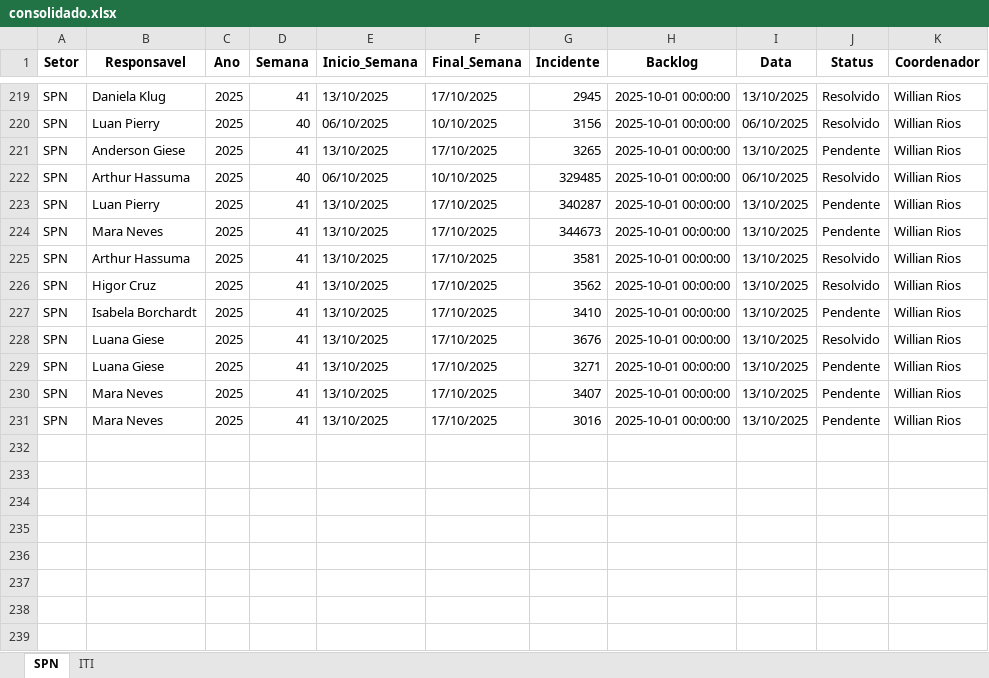
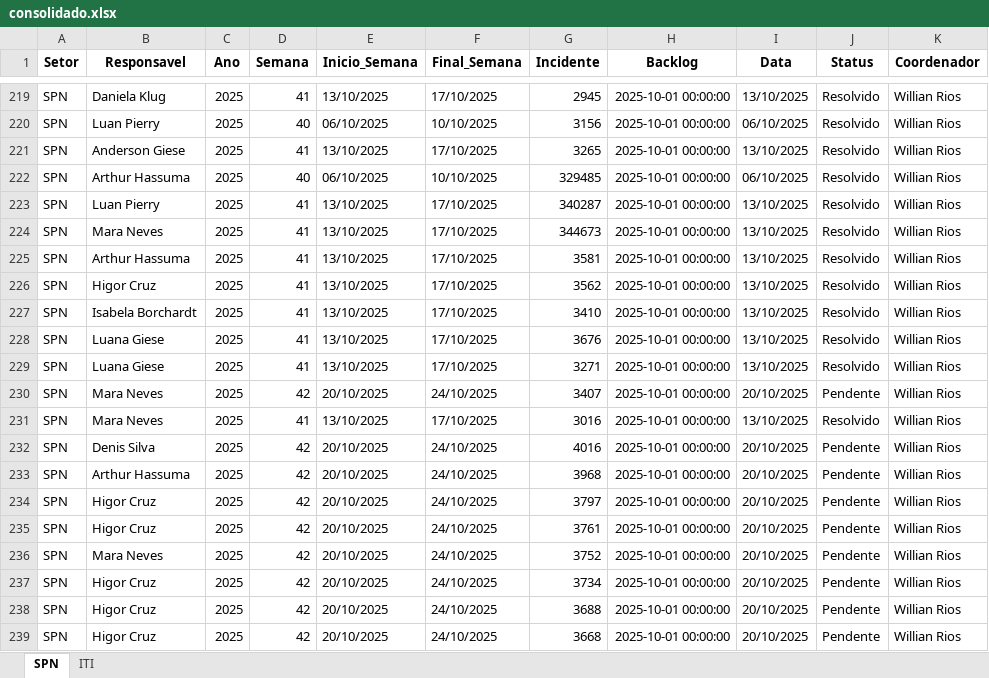
Before and after one commit to GeekFrancisco/Franciscodatais, an Excel workbook: Base/consolidado.xlsx, sheet SPN, drawn as a sheet; only a part is shown, gaps mark what is left out; values as stored, in another font and other column widths than the file's, no borders; the diff names each change by its address in the sheet, - before the commit and + after, or states it on an @@ line.

```diff
--- a/Base/consolidado.xlsx (sheet SPN)
+++ b/Base/consolidado.xlsx (sheet SPN)
-J221 (Status): Pendente
+J221 (Status): Resolvido
-J223:J224 (Status): Pendente
+J223:J224 (Status): Resolvido
-J227 (Status): Pendente
+J227 (Status): Resolvido
-J229 (Status): Pendente
+J229 (Status): Resolvido
-D230 (Semana): 41
+D230 (Semana): 42
-E230 (Inicio_Semana): 13/10/2025
+E230 (Inicio_Semana): 20/10/2025
-F230 (Final_Semana): 17/10/2025
+F230 (Final_Semana): 24/10/2025
-I230 (Data): 13/10/2025
+I230 (Data): 20/10/2025
-J231 (Status): Pendente
+J231 (Status): Resolvido
+row 232: SPN | Denis Silva | 2025 | 42 | 20/10/2025 | 24/10/2025 | 4016 | 2025-10-01 00:00:00 | 20/10/2025 | Pendente | Willian Rios
+row 233: SPN | Arthur Hassuma | 2025 | 42 | 20/10/2025 | 24/10/2025 | 3968 | 2025-10-01 00:00:00 | 20/10/2025 | Pendente | Willian Rios
+row 234: SPN | Higor Cruz | 2025 | 42 | 20/10/2025 | 24/10/2025 | 3797 | 2025-10-01 00:00:00 | 20/10/2025 | Pendente | Willian Rios
+row 235: SPN | Higor Cruz | 2025 | 42 | 20/10/2025 | 24/10/2025 | 3761 | 2025-10-01 00:00:00 | 20/10/2025 | Pendente | Willian Rios
+row 236: SPN | Mara Neves | 2025 | 42 | 20/10/2025 | 24/10/2025 | 3752 | 2025-10-01 00:00:00 | 20/10/2025 | Pendente | Willian Rios
+row 237: SPN | Higor Cruz | 2025 | 42 | 20/10/2025 | 24/10/2025 | 3734 | 2025-10-01 00:00:00 | 20/10/2025 | Pendente | Willian Rios
+row 238: SPN | Higor Cruz | 2025 | 42 | 20/10/2025 | 24/10/2025 | 3688 | 2025-10-01 00:00:00 | 20/10/2025 | Pendente | Willian Rios
+row 239: SPN | Higor Cruz | 2025 | 42 | 20/10/2025 | 24/10/2025 | 3668 | 2025-10-01 00:00:00 | 20/10/2025 | Pendente | Willian Rios
```
Also changed, not shown: sheet ITI, tickets_vencidos_resolucao.xlsx, 14 other files.
